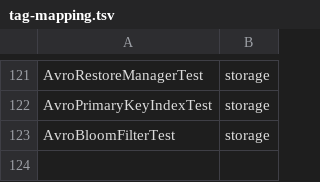
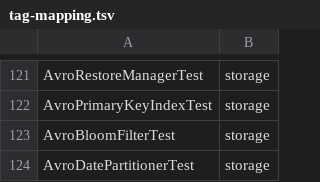
Before and after one commit to Reider85/dieseldb, a TSV file: scripts/tag-mapping.tsv, drawn as a sheet; only a part is shown, gaps mark what is left out.

Commit message:
3.1.58 Prompt 88 (Section 2 AVRO): AVRO date partitioning with automatic partition creation, pruning, and configurable granularity

```diff
--- a/scripts/tag-mapping.tsv
+++ b/scripts/tag-mapping.tsv
@@ -123 +123,2 @@ AvroPrimaryKeyIndexTest	storage
 AvroBloomFilterTest	storage
+AvroDatePartitionerTest	storage
```
Also changed, not shown: 7 other files.
